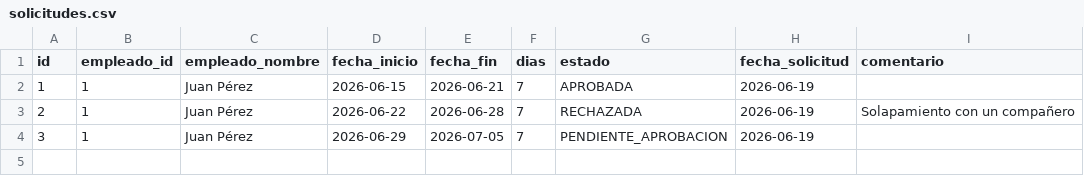
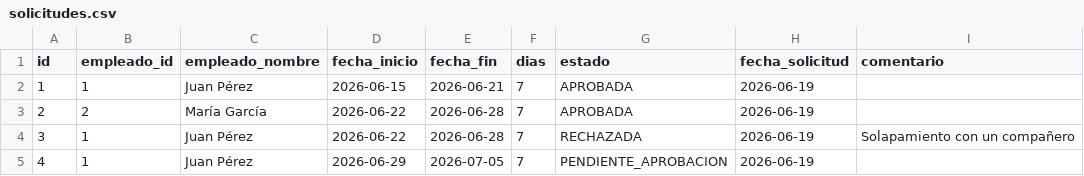
Before and after one commit to sebacerizza-dot/TPI-OE, a CSV file: data/solicitudes.csv, drawn as a sheet.

```diff
--- a/data/solicitudes.csv
+++ b/data/solicitudes.csv
@@ -2,3 +2,4 @@ id,empleado_id,empleado_nombre,fecha_inicio,fecha_fin,dias,estado,fecha_solicitu
 1,1,Juan Pérez,2026-06-15,2026-06-21,7,APROBADA,2026-06-19,
-2,1,Juan Pérez,2026-06-22,2026-06-28,7,RECHAZADA,2026-06-19,Solapamiento con un compañero
-3,1,Juan Pérez,2026-06-29,2026-07-05,7,PENDIENTE_APROBACION,2026-06-19,
+2,2,María García,2026-06-22,2026-06-28,7,APROBADA,2026-06-19,
+3,1,Juan Pérez,2026-06-22,2026-06-28,7,RECHAZADA,2026-06-19,Solapamiento con un compañero
+4,1,Juan Pérez,2026-06-29,2026-07-05,7,PENDIENTE_APROBACION,2026-06-19,
```
Also changed, not shown: data/usuarios.csv, 2 other files.
